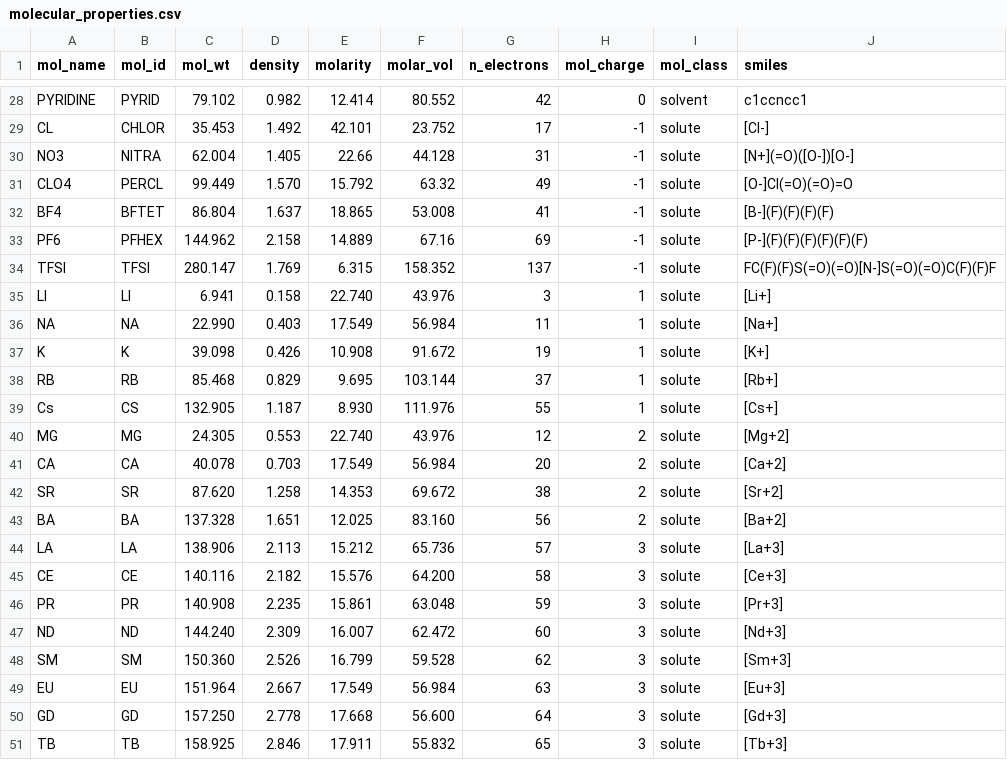
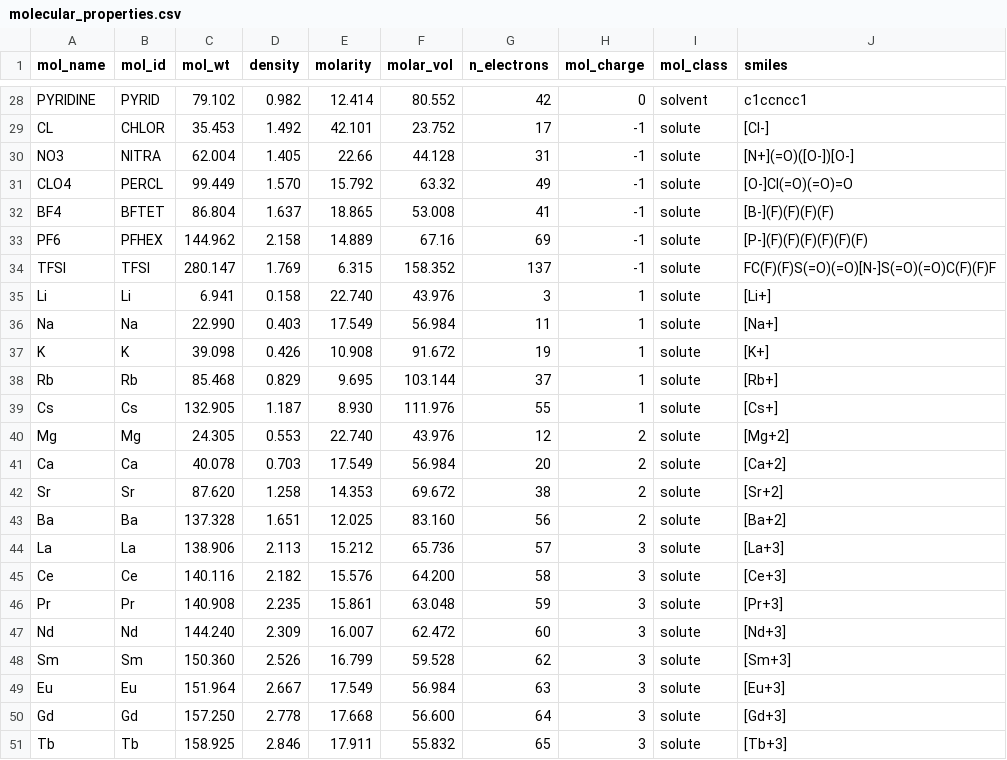
Before and after one commit to aperoutka/picmol, a CSV file: src/picmol/data/molecular_properties.csv, drawn as a sheet; only a part is shown, gaps mark what is left out; the diff covers the shown part only.

Commit message:
geometric mean support

```diff
--- a/src/picmol/data/molecular_properties.csv
+++ b/src/picmol/data/molecular_properties.csv
@@ -34,18 +34,18 @@ PF6,PFHEX,144.962,2.158,14.889,67.16,69,-1,solute,[P-](F)(F)(F)(F)(F)(F)
 TFSI,TFSI,280.147,1.769,6.315,158.352,137,-1,solute,FC(F)(F)S(=O)(=O)[N-]S(=O)(=O)C(F)(F)F
-LI,LI,6.941,0.158,22.740,43.976,3,1,solute,[Li+]
-NA,NA,22.990,0.403,17.549,56.984,11,1,solute,[Na+]
+Li,Li,6.941,0.158,22.740,43.976,3,1,solute,[Li+]
+Na,Na,22.990,0.403,17.549,56.984,11,1,solute,[Na+]
 K,K,39.098,0.426,10.908,91.672,19,1,solute,[K+]
-RB,RB,85.468,0.829,9.695,103.144,37,1,solute,[Rb+]
-Cs,CS,132.905,1.187,8.930,111.976,55,1,solute,[Cs+]
-MG,MG,24.305,0.553,22.740,43.976,12,2,solute,[Mg+2]
-CA,CA,40.078,0.703,17.549,56.984,20,2,solute,[Ca+2]
-SR,SR,87.620,1.258,14.353,69.672,38,2,solute,[Sr+2]
-BA,BA,137.328,1.651,12.025,83.160,56,2,solute,[Ba+2]
-LA,LA,138.906,2.113,15.212,65.736,57,3,solute,[La+3]
-CE,CE,140.116,2.182,15.576,64.200,58,3,solute,[Ce+3]
-PR,PR,140.908,2.235,15.861,63.048,59,3,solute,[Pr+3]
-ND,ND,144.240,2.309,16.007,62.472,60,3,solute,[Nd+3]
-SM,SM,150.360,2.526,16.799,59.528,62,3,solute,[Sm+3]
-EU,EU,151.964,2.667,17.549,56.984,63,3,solute,[Eu+3]
-GD,GD,157.250,2.778,17.668,56.600,64,3,solute,[Gd+3]
-TB,TB,158.925,2.846,17.911,55.832,65,3,solute,[Tb+3]
+Rb,Rb,85.468,0.829,9.695,103.144,37,1,solute,[Rb+]
+Cs,Cs,132.905,1.187,8.930,111.976,55,1,solute,[Cs+]
+Mg,Mg,24.305,0.553,22.740,43.976,12,2,solute,[Mg+2]
+Ca,Ca,40.078,0.703,17.549,56.984,20,2,solute,[Ca+2]
+Sr,Sr,87.620,1.258,14.353,69.672,38,2,solute,[Sr+2]
+Ba,Ba,137.328,1.651,12.025,83.160,56,2,solute,[Ba+2]
+La,La,138.906,2.113,15.212,65.736,57,3,solute,[La+3]
+Ce,Ce,140.116,2.182,15.576,64.200,58,3,solute,[Ce+3]
+Pr,Pr,140.908,2.235,15.861,63.048,59,3,solute,[Pr+3]
+Nd,Nd,144.240,2.309,16.007,62.472,60,3,solute,[Nd+3]
+Sm,Sm,150.360,2.526,16.799,59.528,62,3,solute,[Sm+3]
+Eu,Eu,151.964,2.667,17.549,56.984,63,3,solute,[Eu+3]
+Gd,Gd,157.250,2.778,17.668,56.600,64,3,solute,[Gd+3]
+Tb,Tb,158.925,2.846,17.911,55.832,65,3,solute,[Tb+3]
```
Also changed, not shown: 12 edited cells elsewhere in this file.
